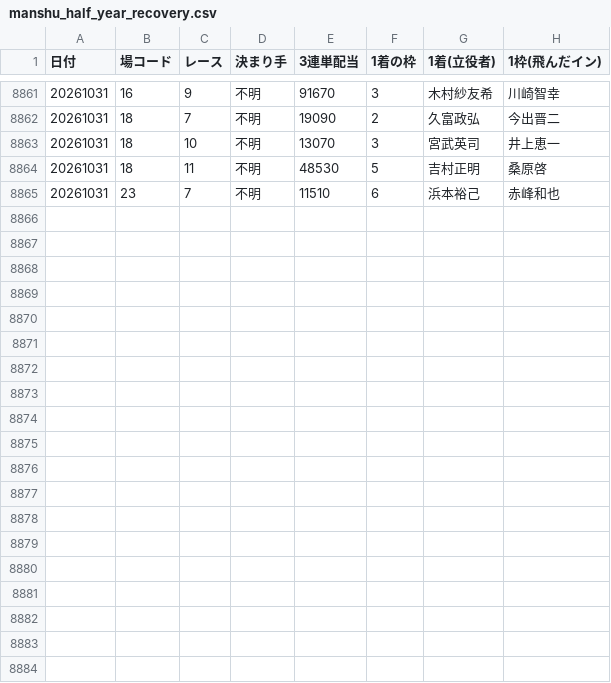
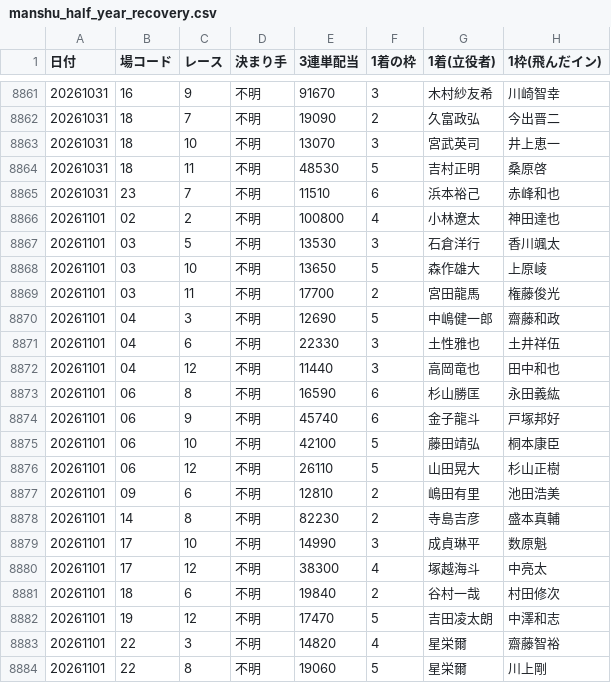
Before and after one commit to takeshikitagawa510-design/boatrace-bot, a CSV file: manshu_half_year_recovery.csv, drawn as a sheet; only a part is shown, gaps mark what is left out; the diff covers the shown part only.

```diff
--- a/manshu_half_year_recovery.csv
+++ b/manshu_half_year_recovery.csv
@@ -8865 +8865,20 @@
 20261031,23,7,不明,11510,6,浜本裕己,赤峰和也
+20261101,02,2,不明,100800,4,小林遼太,神田達也
+20261101,03,5,不明,13530,3,石倉洋行,香川颯太
+20261101,03,10,不明,13650,5,森作雄大,上原崚
+20261101,03,11,不明,17700,2,宮田龍馬,権藤俊光
+20261101,04,3,不明,12690,5,中嶋健一郎,齋藤和政
+20261101,04,6,不明,22330,3,土性雅也,土井祥伍
+20261101,04,12,不明,11440,3,高岡竜也,田中和也
+20261101,06,8,不明,16590,6,杉山勝匡,永田義紘
+20261101,06,9,不明,45740,6,金子龍斗,戸塚邦好
+20261101,06,10,不明,42100,5,藤田靖弘,桐本康臣
+20261101,06,12,不明,26110,5,山田晃大,杉山正樹
+20261101,09,6,不明,12810,2,嶋田有里,池田浩美
+20261101,14,8,不明,82230,2,寺島吉彦,盛本真輔
+20261101,17,10,不明,14990,3,成貞琳平,数原魁
+20261101,17,12,不明,38300,4,塚越海斗,中亮太
+20261101,18,6,不明,19840,2,谷村一哉,村田修次
+20261101,19,12,不明,17470,5,吉田凌太朗,中澤和志
+20261101,22,3,不明,14820,4,星栄爾,齋藤智裕
+20261101,22,8,不明,19060,5,星栄爾,川上剛
```
Also changed, not shown: 13 edited cells elsewhere in this file, 1 other file.
